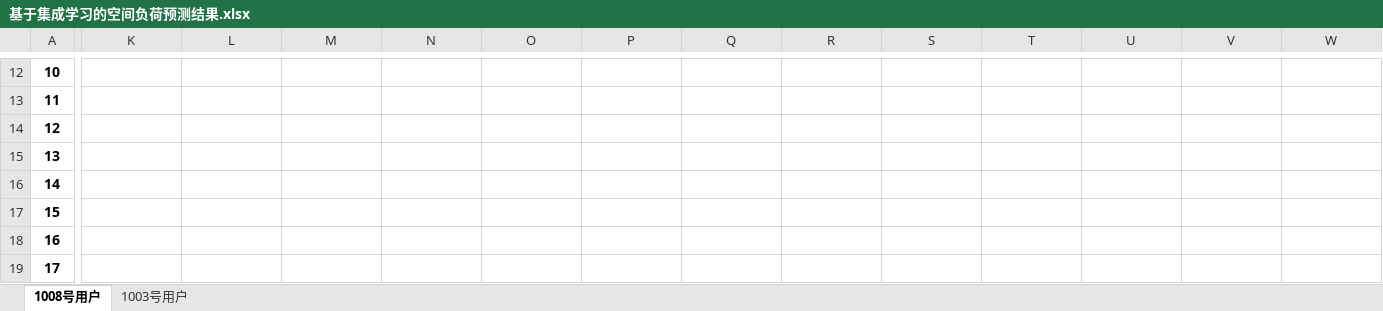
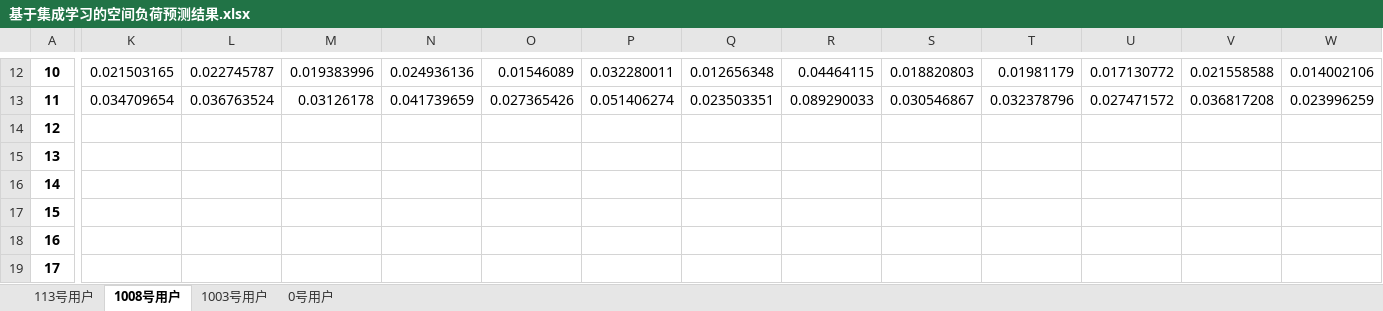
Before and after one commit to PLZ2001/SLF-and-DNP-Considering-ALG, an Excel workbook: 2.基于集成学习的空间负荷预测/基于集成学习的空间负荷预测结果.xlsx, sheet 1008号用户, drawn as a sheet; only a part is shown, gaps mark what is left out; values as stored, in another font and other column widths than the file's, no borders; charts and pictures not drawn; the diff covers the shown part only; the diff names each change by its address in the sheet, - before the commit and + after, or states it on an @@ line.

```diff
--- a/2.基于集成学习的空间负荷预测/基于集成学习的空间负荷预测结果.xlsx (sheet 1008号用户)
+++ b/2.基于集成学习的空间负荷预测/基于集成学习的空间负荷预测结果.xlsx (sheet 1008号用户)
+sheet tab: 113号用户
+sheet tab: 0号用户
-K12: (empty)
+K12: 0.021503165
-L12: (empty)
+L12: 0.022745787
-M12: (empty)
+M12: 0.019383996
-N12: (empty)
+N12: 0.024936136
-O12: (empty)
+O12: 0.01546089
-P12: (empty)
+P12: 0.032280011
-Q12: (empty)
+Q12: 0.012656348
-R12: (empty)
+R12: 0.04464115
-S12: (empty)
+S12: 0.018820803
-T12: (empty)
+T12: 0.01981179
-U12: (empty)
+U12: 0.017130772
-V12: (empty)
+V12: 0.021558588
-W12: (empty)
+W12: 0.014002106
-K13: (empty)
+K13: 0.034709654
-L13: (empty)
+L13: 0.036763524
-M13: (empty)
+M13: 0.03126178
-N13: (empty)
+N13: 0.041739659
-O13: (empty)
+O13: 0.027365426
-P13: (empty)
+P13: 0.051406274
-Q13: (empty)
+Q13: 0.023503351
-R13: (empty)
+R13: 0.089290033
-S13: (empty)
+S13: 0.030546867
-T13: (empty)
+T13: 0.032378796
-U13: (empty)
+U13: 0.027471572
-V13: (empty)
+V13: 0.036817208
-W13: (empty)
+W13: 0.023996259
```
Also changed, not shown: 1 added row, 1 removed row and 166 edited cells elsewhere in this sheet, sheet 1003号用户, charts or pictures, 24 other files.
